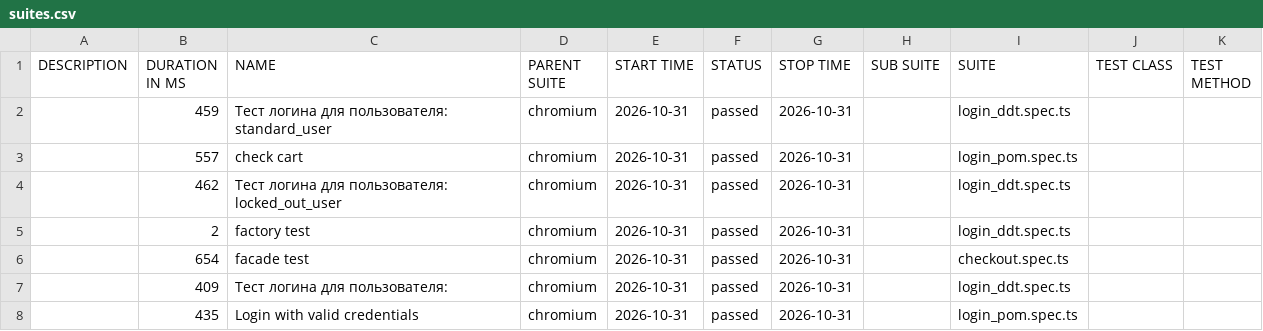
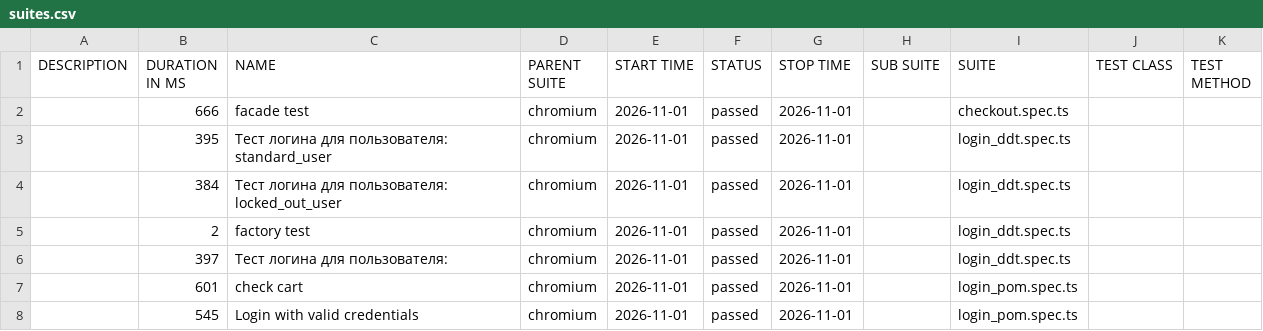
Before and after one commit to McRonnic/playwright-practice, a CSV file: data/suites.csv, drawn as a sheet.

```diff
--- a/data/suites.csv
+++ b/data/suites.csv
@@ -1,8 +1,8 @@
 "DESCRIPTION","DURATION IN MS","NAME","PARENT SUITE","START TIME","STATUS","STOP TIME","SUB SUITE","SUITE","TEST CLASS","TEST METHOD"
-"","459","Тест логина для пользователя: standard_user","chromium","2026-10-31","passed","2026-10-31","","login_ddt.spec.ts","",""
-"","557","check cart","chromium","2026-10-31","passed","2026-10-31","","login_pom.spec.ts","",""
-"","462","Тест логина для пользователя: locked_out_user","chromium","2026-10-31","passed","2026-10-31","","login_ddt.spec.ts","",""
-"","2","factory test","chromium","2026-10-31","passed","2026-10-31","","login_ddt.spec.ts","",""
-"","654","facade test","chromium","2026-10-31","passed","2026-10-31","","checkout.spec.ts","",""
-"","409","Тест логина для пользователя:","chromium","2026-10-31","passed","2026-10-31","","login_ddt.spec.ts","",""
-"","435","Login with valid credentials","chromium","2026-10-31","passed","2026-10-31","","login_pom.spec.ts","",""
+"","666","facade test","chromium","2026-11-01","passed","2026-11-01","","checkout.spec.ts","",""
+"","395","Тест логина для пользователя: standard_user","chromium","2026-11-01","passed","2026-11-01","","login_ddt.spec.ts","",""
+"","384","Тест логина для пользователя: locked_out_user","chromium","2026-11-01","passed","2026-11-01","","login_ddt.spec.ts","",""
+"","2","factory test","chromium","2026-11-01","passed","2026-11-01","","login_ddt.spec.ts","",""
+"","397","Тест логина для пользователя:","chromium","2026-11-01","passed","2026-11-01","","login_ddt.spec.ts","",""
+"","601","check cart","chromium","2026-11-01","passed","2026-11-01","","login_pom.spec.ts","",""
+"","545","Login with valid credentials","chromium","2026-11-01","passed","2026-11-01","","login_pom.spec.ts","",""
```
Also changed, not shown: 46 other files.
